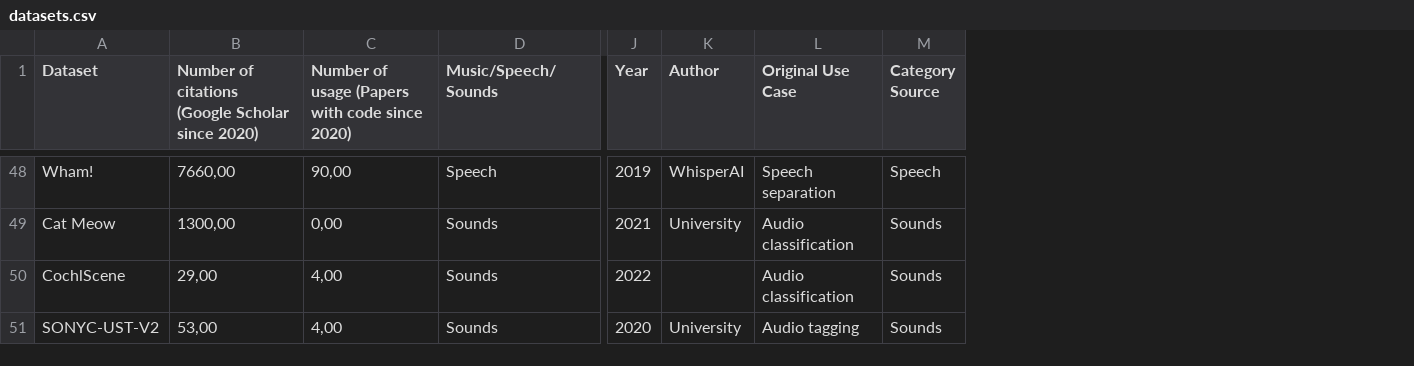
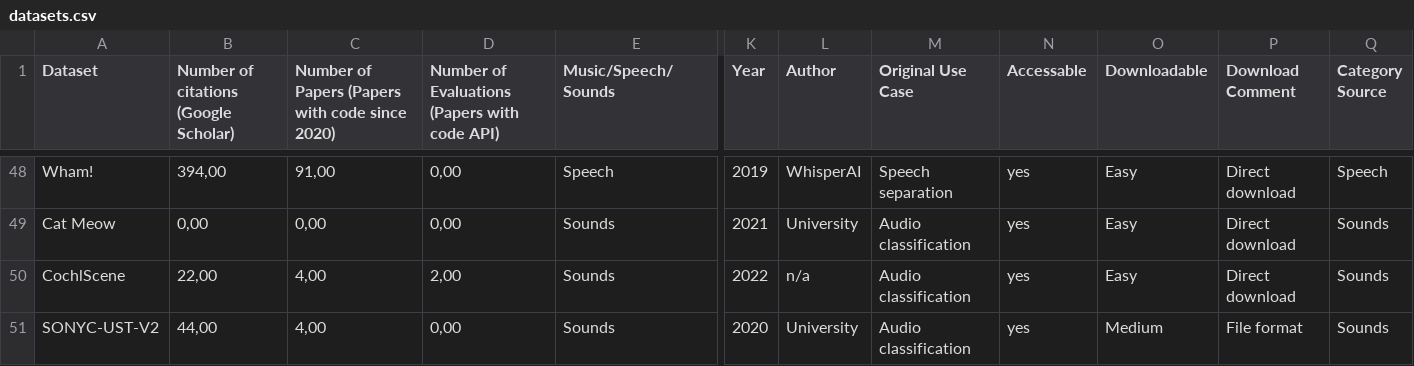
Before and after one commit to lookinALX/Data_Science_and_Co_TU_Wien, a CSV file: BA/datasets.csv, drawn as a sheet; only a part is shown, gaps mark what is left out; removed rows and columns are numbered as before the commit, all else as after; the diff covers the shown part only; the diff names each change by its address in the sheet, - before the commit and + after, or states it on an @@ line.

```diff
--- a/BA/datasets.csv
+++ b/BA/datasets.csv
-column B, row 1: Number of citations (Google Scholar since 2020); rows 48-51: 7660,00 | 1300,00 | 29,00 | 53,00
+column B, row 1: Number of citations (Google Scholar); rows 48-51: 394,00 | 0,00 | 22,00 | 44,00
+column D, row 1: Number of Evaluations (Papers with code API); rows 48-51: 0,00 | 0,00 | 2,00 | 0,00
+column N (Accessable), rows 48-51: all yes
+column O (Downloadable), rows 48-51: Easy | Easy | Easy | Medium
+column P (Download Comment), rows 48-51: Direct download | Direct download | Direct download | File format
-C1: Number of usage (Papers with…
+C1: Number of Papers (Papers with…
-C48: 90,00
+C48: 91,00
-L50 (Author): (empty)
+L50 (Author): n/a
-M51 (Original Use Case): Audio tagging
+M51 (Original Use Case): Audio classification
```
Also changed, not shown: 58 edited cells elsewhere in this file.
